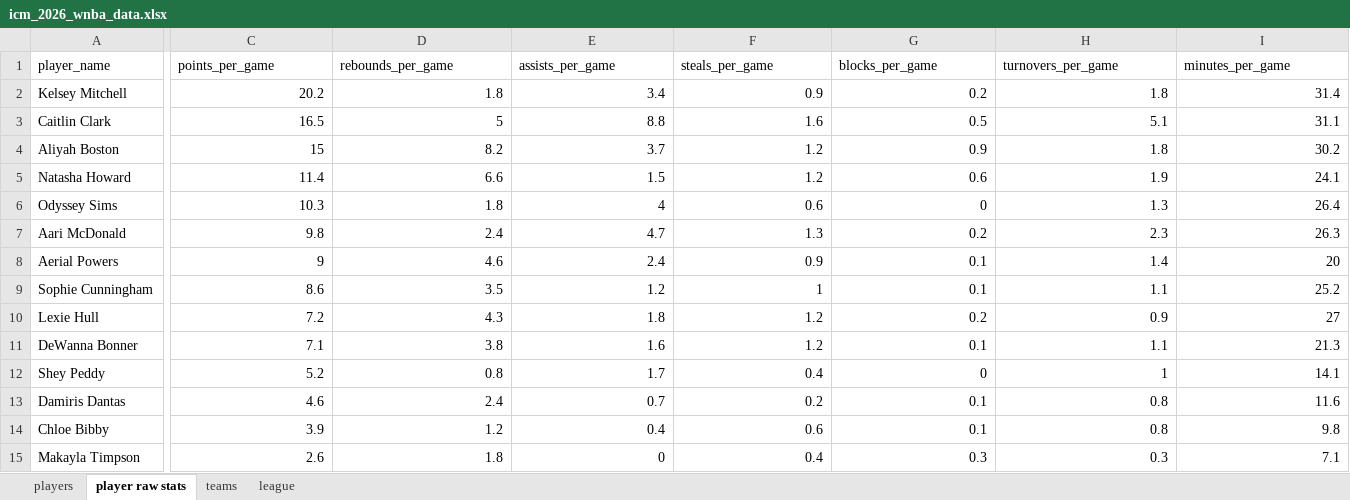
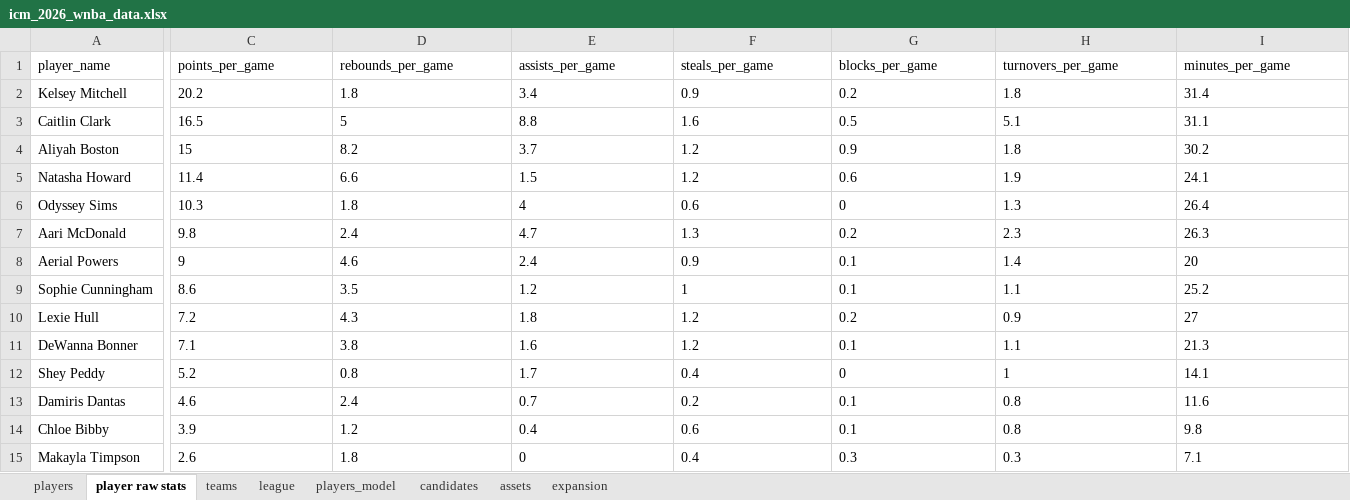
Before and after one commit to phammy237/ICM-2026, an Excel workbook: data/icm_2026_wnba_data.xlsx, sheet player raw stats, drawn as a sheet; only a part is shown, gaps mark what is left out; values as stored, in another font and other column widths than the file's, no borders; the diff covers the shown part only; the diff names each change by its address in the sheet, - before the commit and + after, or states it on an @@ line.

Commit message:
update new data and fix model

```diff
--- a/data/icm_2026_wnba_data.xlsx (sheet player raw stats)
+++ b/data/icm_2026_wnba_data.xlsx (sheet player raw stats)
+sheet tab: players_model
+sheet tab: candidates
+sheet tab: assets
+sheet tab: expansion
-C2:I15 alignment: right
+C2:I15 alignment: left
```
Also changed, not shown: cell formats elsewhere in this sheet, sheet players, sheet teams, sheet league, 2 other files.
